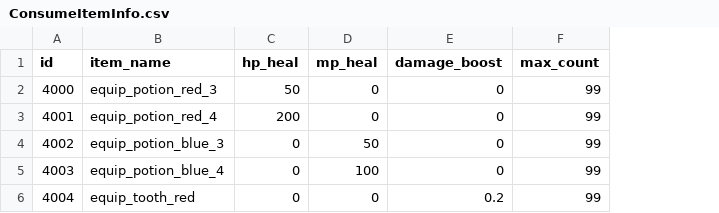
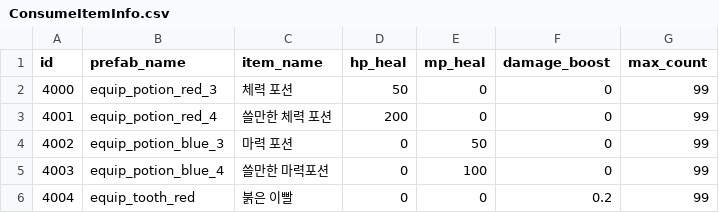
Before and after one commit to mhoow6/Portfolio-3D-Single-Game, a CSV file: Assets/Resources/Tables/ConsumeItemInfo.csv, drawn as a sheet; the diff names each change by its address in the sheet, - before the commit and + after, or states it on an @@ line.

```diff
--- a/Assets/Resources/Tables/ConsumeItemInfo.csv
+++ b/Assets/Resources/Tables/ConsumeItemInfo.csv
+column C (item_name), rows 2-6: 체력 포션 | 쓸만한 체력 포션 | 마력 포션 | 쓸만한 마력포션 | 붉은 이빨
-B1: item_name
+B1: prefab_name
```
Also changed, not shown: Assets/Resources/Tables/DialogInfo.csv, Assets/Resources/Tables/MonsterInfo.csv, 3 other files.
